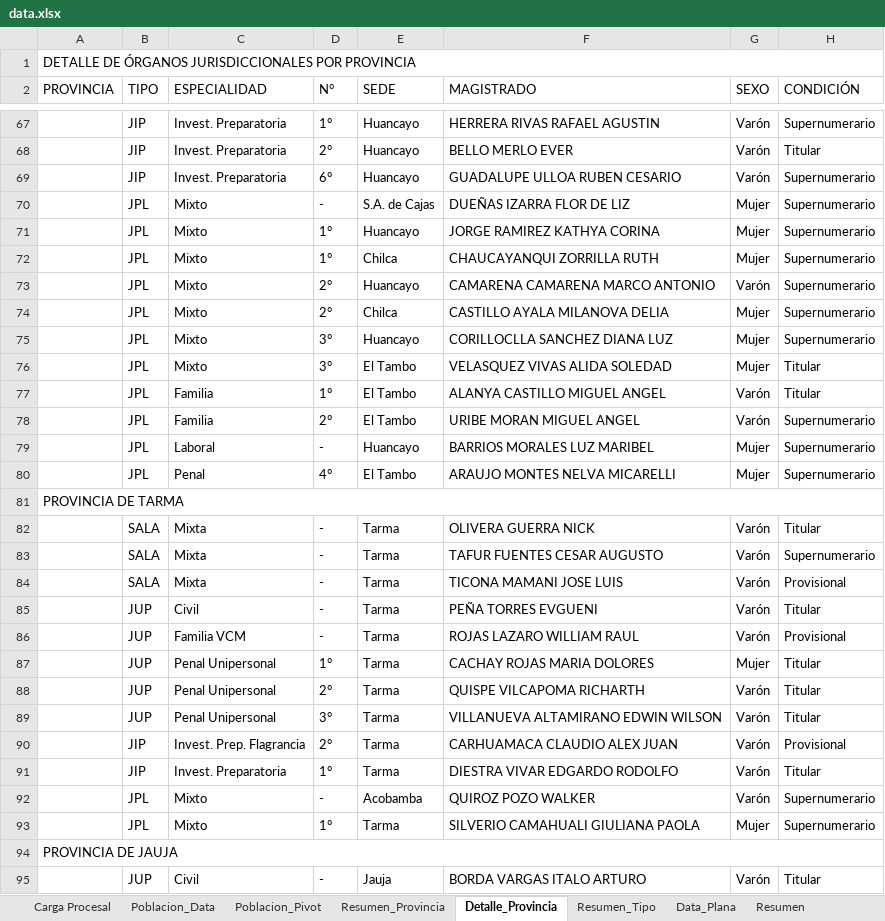
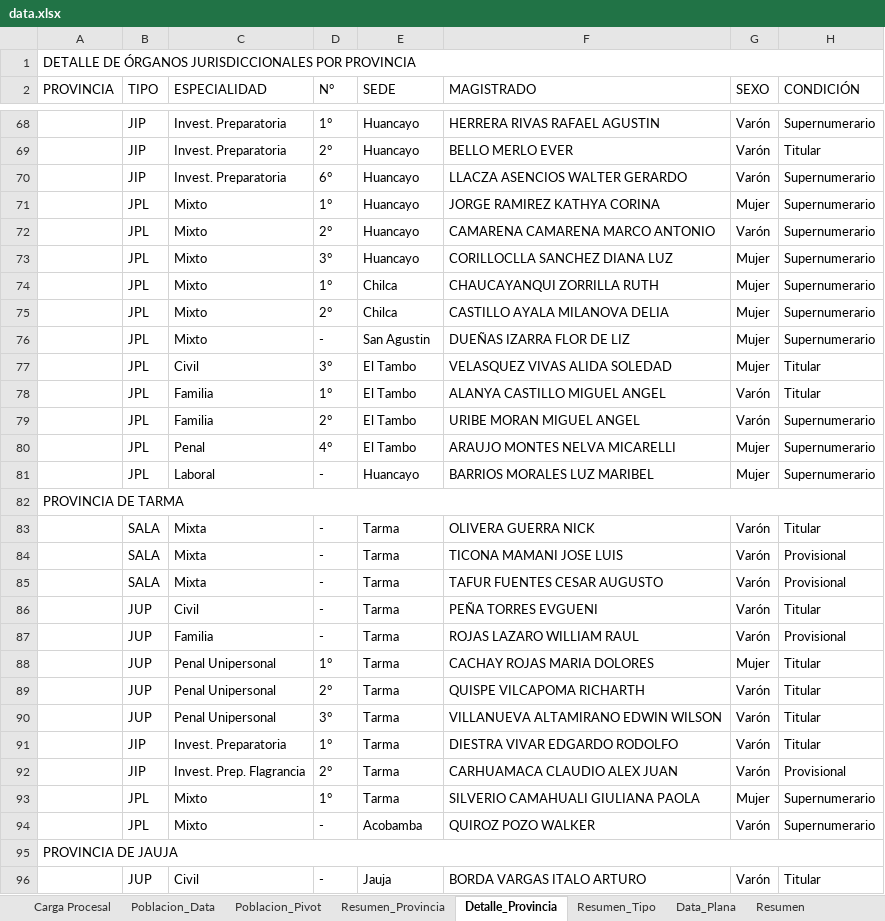
Before and after one commit to AndersonVictor/Tukuy_Rikuy, an Excel workbook: data/data.xlsx, sheet Detalle_Provincia, drawn as a sheet; only a part is shown, gaps mark what is left out; values as stored, in another font and other column widths than the file's, no cell formats; removed rows and columns are numbered as before the commit, all else as after; the diff covers the shown part only; the diff names each change by its address in the sheet, - before the commit and + after, or states it on an @@ line.

```diff
--- a/data/data.xlsx (sheet Detalle_Provincia)
+++ b/data/data.xlsx (sheet Detalle_Provincia)
-F70 (MAGISTRADO): GUADALUPE ULLOA RUBEN CESARIO
+F70 (MAGISTRADO): LLACZA ASENCIOS WALTER GERARDO
-row 70:  | JPL | Mixto | - | S.A. de Cajas | DUEÑAS IZARRA FLOR DE LIZ | Mujer | Supernumerario
@@ row 73 moved to row 72: JPL @@
+row 73:  | JPL | Mixto | 3° | Huancayo | CORILLOCLLA SANCHEZ DIANA LUZ | Mujer | Supernumerario
-D76 (N°): 3°
+D76 (N°): -
-E76 (SEDE): Huancayo
+E76 (SEDE): San Agustin
-F76 (MAGISTRADO): CORILLOCLLA SANCHEZ DIANA LUZ
+F76 (MAGISTRADO): DUEÑAS IZARRA FLOR DE LIZ
-C77 (ESPECIALIDAD): Mixto
+C77 (ESPECIALIDAD): Civil
-row 83:  | SALA | Mixta | - | Tarma | TAFUR FUENTES CESAR AUGUSTO | Varón | Supernumerario
+row 85:  | SALA | Mixta | - | Tarma | TAFUR FUENTES CESAR AUGUSTO | Varón | Provisional
-C87 (ESPECIALIDAD): Familia VCM
+C87 (ESPECIALIDAD): Familia
```
Also changed, not shown: 3 added rows, 2 removed rows, 1 moved row and 13 edited cells elsewhere in this sheet, sheet Poblacion_Data, sheet Resumen_Provincia, sheet Personal_Regimen, cell formats, formulas that keep their value, 1 other file.
